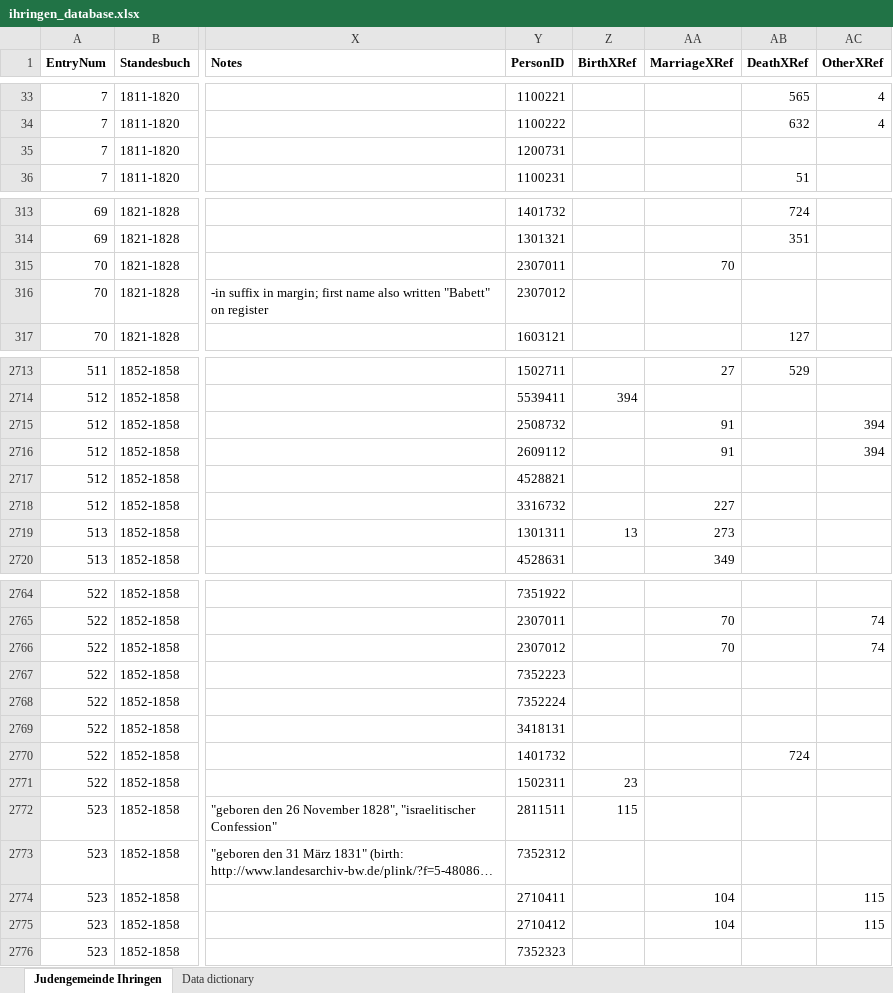
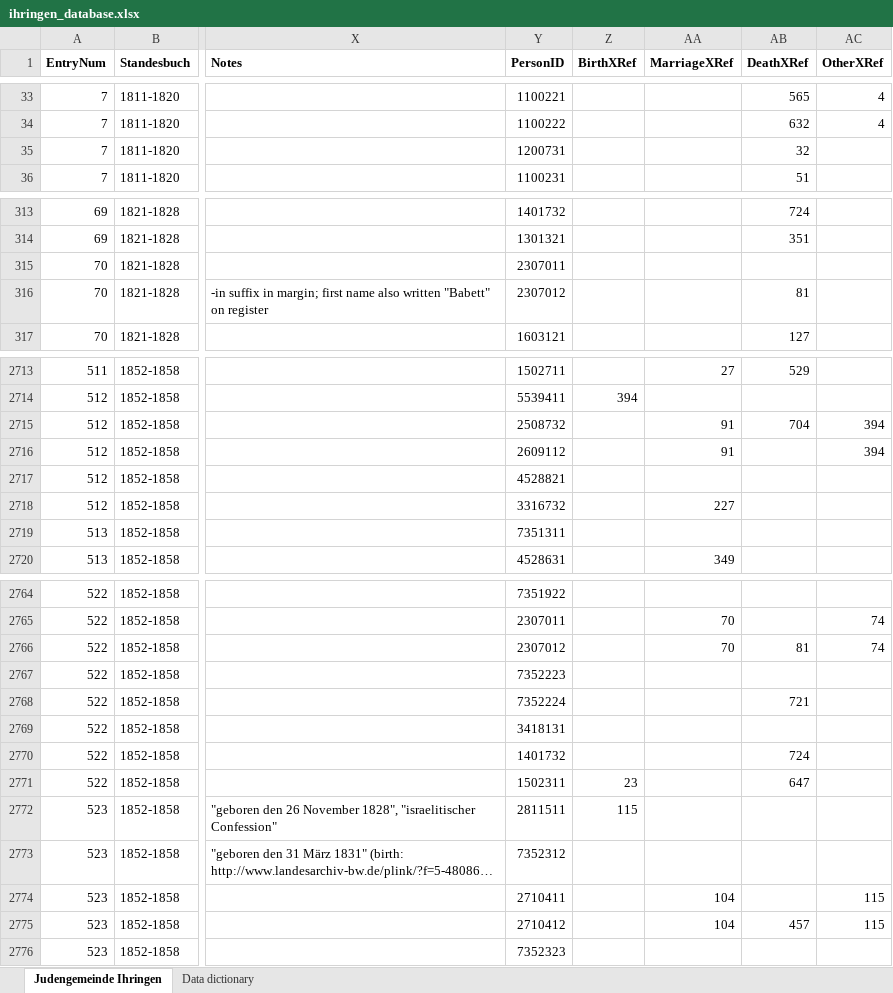
Before and after one commit to djwile/ihringen, an Excel workbook: data/ihringen_database.xlsx, sheet Judengemeinde Ihringen, drawn as a sheet; only a part is shown, gaps mark what is left out; long unchanged cells end in …; values as stored, in another font and other column widths than the file's, no borders; the diff covers the shown part only; the diff names each change by its address in the sheet, - before the commit and + after, or states it on an @@ line.

Commit message:
Add files via upload

```diff
--- a/data/ihringen_database.xlsx (sheet Judengemeinde Ihringen)
+++ b/data/ihringen_database.xlsx (sheet Judengemeinde Ihringen)
-AB35 (DeathXRef): (empty)
+AB35 (DeathXRef): 32
-AA315 (MarriageXRef): 70
+AA315 (MarriageXRef): (empty)
-AB316 (DeathXRef): (empty)
+AB316 (DeathXRef): 81
-AB2715 (DeathXRef): (empty)
+AB2715 (DeathXRef): 704
-Y2719 (PersonID): 1301311
+Y2719 (PersonID): 7351311
-Z2719 (BirthXRef): 13
+Z2719 (BirthXRef): (empty)
-AA2719 (MarriageXRef): 273
+AA2719 (MarriageXRef): (empty)
-AB2766 (DeathXRef): (empty)
+AB2766 (DeathXRef): 81
-AB2768 (DeathXRef): (empty)
+AB2768 (DeathXRef): 721
-AB2771 (DeathXRef): (empty)
+AB2771 (DeathXRef): 647
-AB2775 (DeathXRef): (empty)
+AB2775 (DeathXRef): 457
```
Also changed, not shown: 200 edited cells elsewhere in this sheet.
